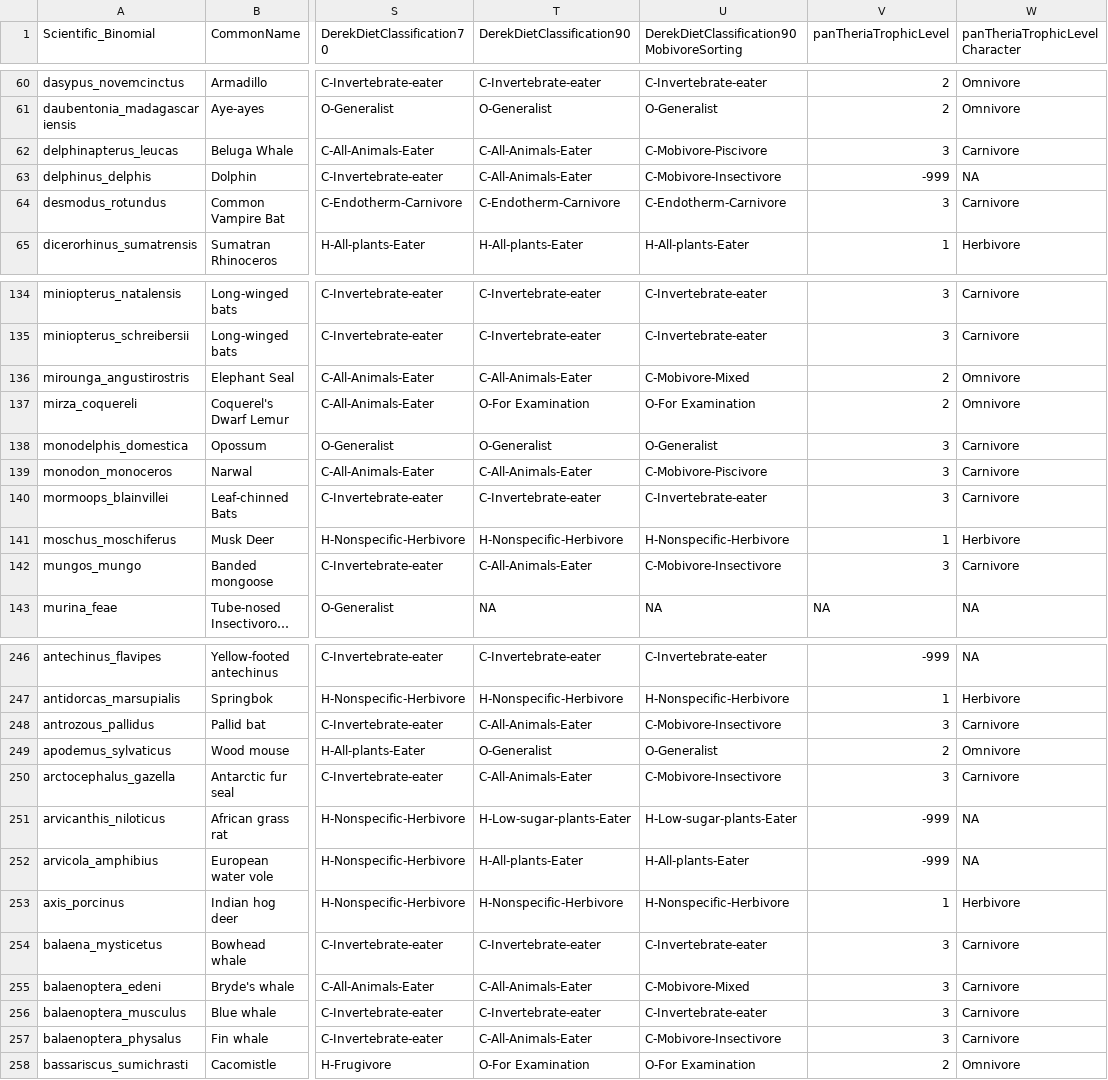
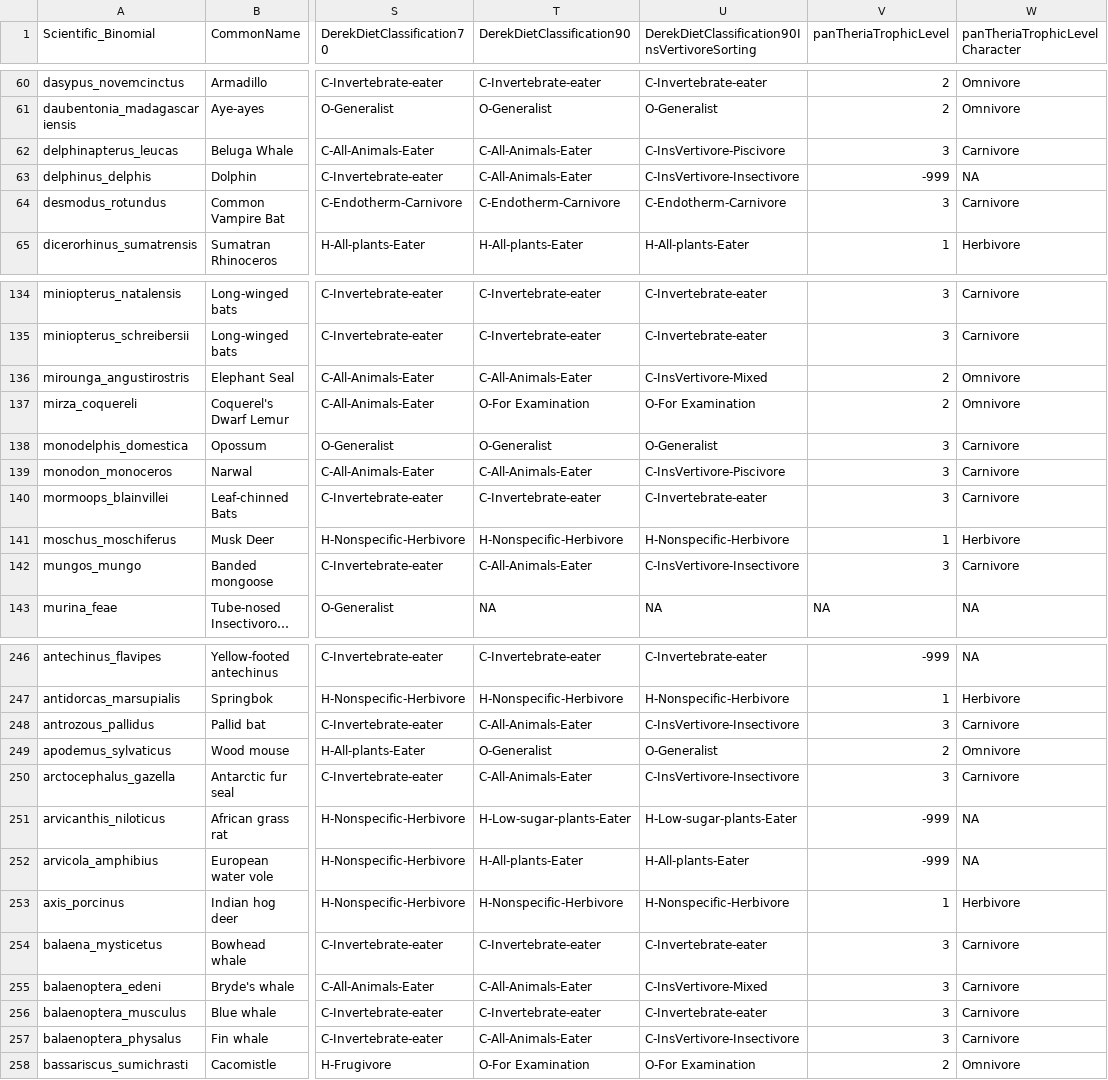
Before and after one commit to wkmeyer-lab/RunRERBinaryMT, a CSV file: Data/mergedData.csv, drawn as a sheet; only a part is shown, gaps mark what is left out; long unchanged cells end in …; the diff covers the shown part only; the diff names each change by its address in the sheet, - before the commit and + after, or states it on an @@ line.

Commit message:
update MObivore to INsVertivore

```diff
--- a/Data/mergedData.csv
+++ b/Data/mergedData.csv
-U1: DerekDietClassification90MobivoreSorting
+U1: DerekDietClassification90InsVertivoreSorting
-U62: C-Mobivore-Piscivore
+U62: C-InsVertivore-Piscivore
-U63: C-Mobivore-Insectivore
+U63: C-InsVertivore-Insectivore
-U136: C-Mobivore-Mixed
+U136: C-InsVertivore-Mixed
-U139: C-Mobivore-Piscivore
+U139: C-InsVertivore-Piscivore
-U142: C-Mobivore-Insectivore
+U142: C-InsVertivore-Insectivore
-U248: C-Mobivore-Insectivore
+U248: C-InsVertivore-Insectivore
-U250: C-Mobivore-Insectivore
+U250: C-InsVertivore-Insectivore
-U255: C-Mobivore-Mixed
+U255: C-InsVertivore-Mixed
-U257: C-Mobivore-Insectivore
+U257: C-InsVertivore-Insectivore
```
Also changed, not shown: 33 edited cells elsewhere in this file.
